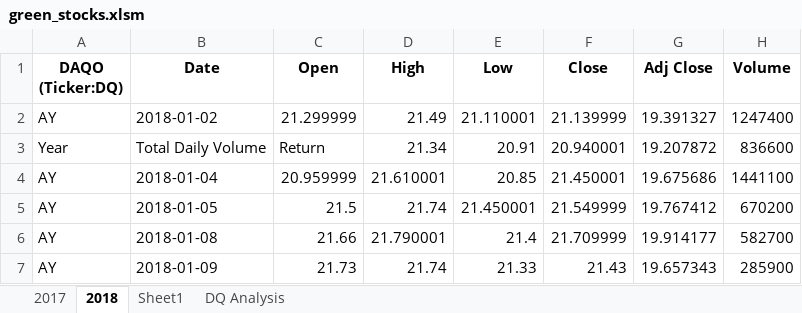
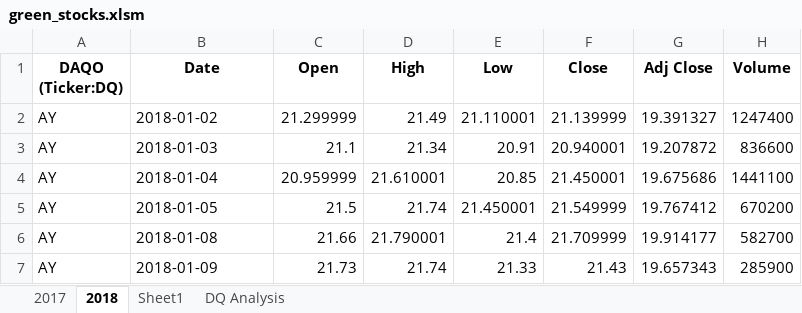
Before and after one commit to SpectralPoet/stock-analysis, an Excel workbook: green_stocks.xlsm, sheet 2018, drawn as a sheet; only a part is shown; values as stored, in another font and other column widths than the file's, no borders; the diff names each change by its address in the sheet, - before the commit and + after, or states it on an @@ line.

Commit message:
added functionality to module one macro to calculate return on investment for DQ

```diff
--- a/green_stocks.xlsm (sheet 2018)
+++ b/green_stocks.xlsm (sheet 2018)
-A3 (DAQO (Ticker:DQ)): Year
+A3 (DAQO (Ticker:DQ)): AY
-B3 (Date): Total Daily Volume
+B3 (Date): 2018-01-03
-C3 (Open): Return
+C3 (Open): 21.1
```
Also changed, not shown: sheet DQ Analysis, 2 other files.
